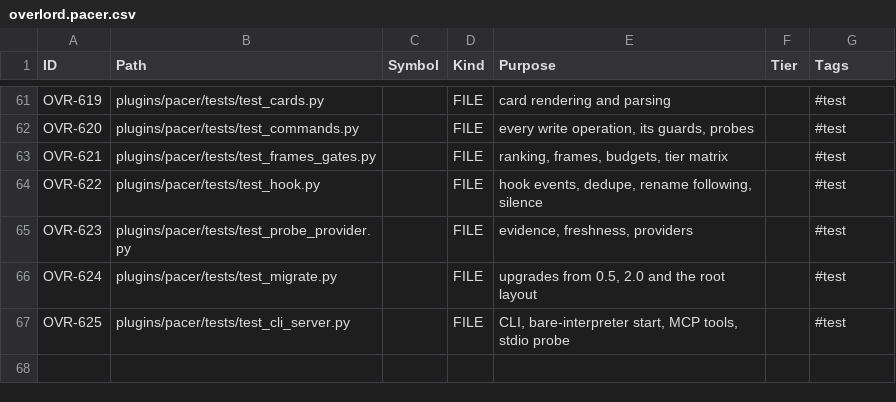
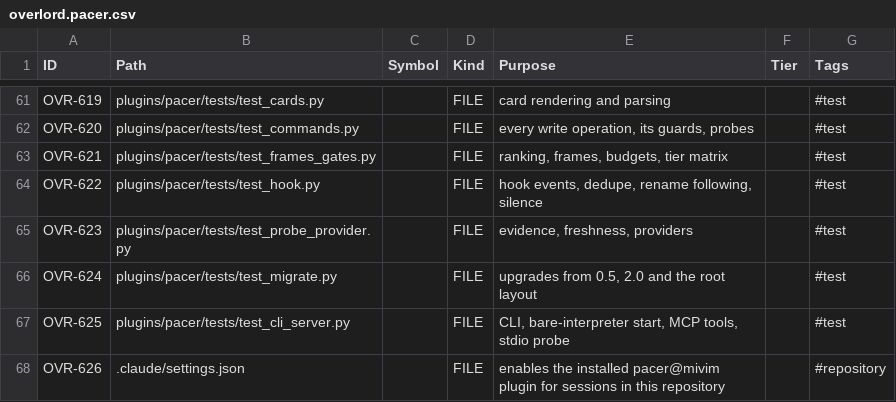
Before and after one commit to deadcoast/PACER-0.0.2, a CSV file: .pacer/overlord.pacer.csv, drawn as a sheet; only a part is shown, gaps mark what is left out.

```diff
--- a/.pacer/overlord.pacer.csv
+++ b/.pacer/overlord.pacer.csv
@@ -67 +67,2 @@ OVR-624,plugins/pacer/tests/test_migrate.py,,FILE,"upgrades from 0.5, 2.0 and th
 OVR-625,plugins/pacer/tests/test_cli_server.py,,FILE,"CLI, bare-interpreter start, MCP tools, stdio probe",,#test
+OVR-626,.claude/settings.json,,FILE,enables the installed pacer@mivim plugin for sessions in this repository,,#repository
```
Also changed, not shown: .pacer/decision.pacer.csv, .pacer/organism.pacer.csv, 11 other files.
